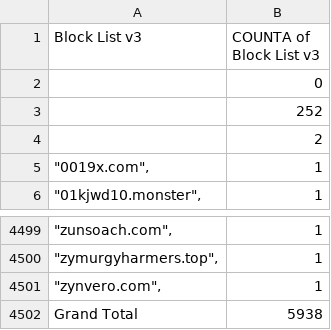
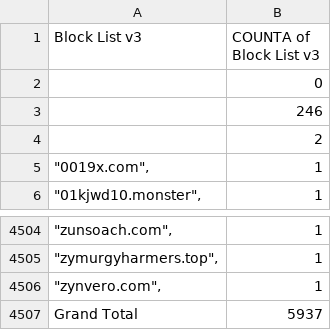
Before and after one commit to meganerasam/blocklist, a CSV file: blocklist.csv, drawn as a sheet; only a part is shown, gaps mark what is left out; the diff covers the shown part only.

```diff
--- a/blocklist.csv
+++ b/blocklist.csv
@@ -2,3 +2,3 @@ Block List v3,COUNTA of Block List v3
 ,0
-,252
+,246
  ,2
@@ -4501,2 +4506,2 @@ Block List v3,COUNTA of Block List v3
 """zynvero.com"",",1
-Grand Total,5938
+Grand Total,5937
```
Also changed, not shown: 5 added rows elsewhere in this file.
